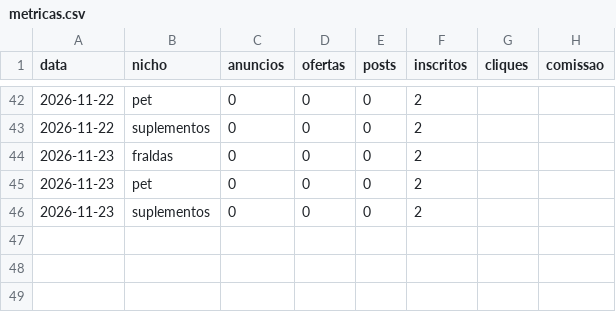
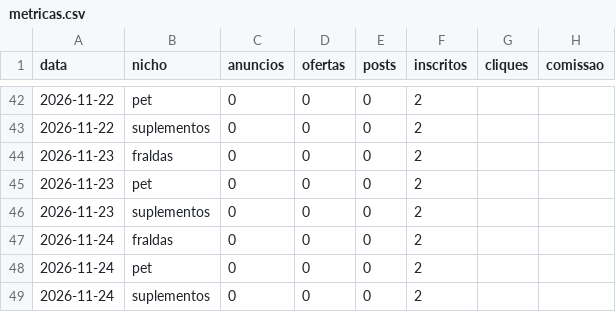
Before and after one commit to jeanluyac-sketch/preco-real, a CSV file: dados/metricas.csv, drawn as a sheet; only a part is shown, gaps mark what is left out; the diff names each change by its address in the sheet, - before the commit and + after, or states it on an @@ line.

```diff
--- a/dados/metricas.csv
+++ b/dados/metricas.csv
+row 47: 2026-11-24 | fraldas | 0 | 0 | 0 | 2
+row 48: 2026-11-24 | pet | 0 | 0 | 0 | 2
+row 49: 2026-11-24 | suplementos | 0 | 0 | 0 | 2
```
Also changed, not shown: metricas.csv.
